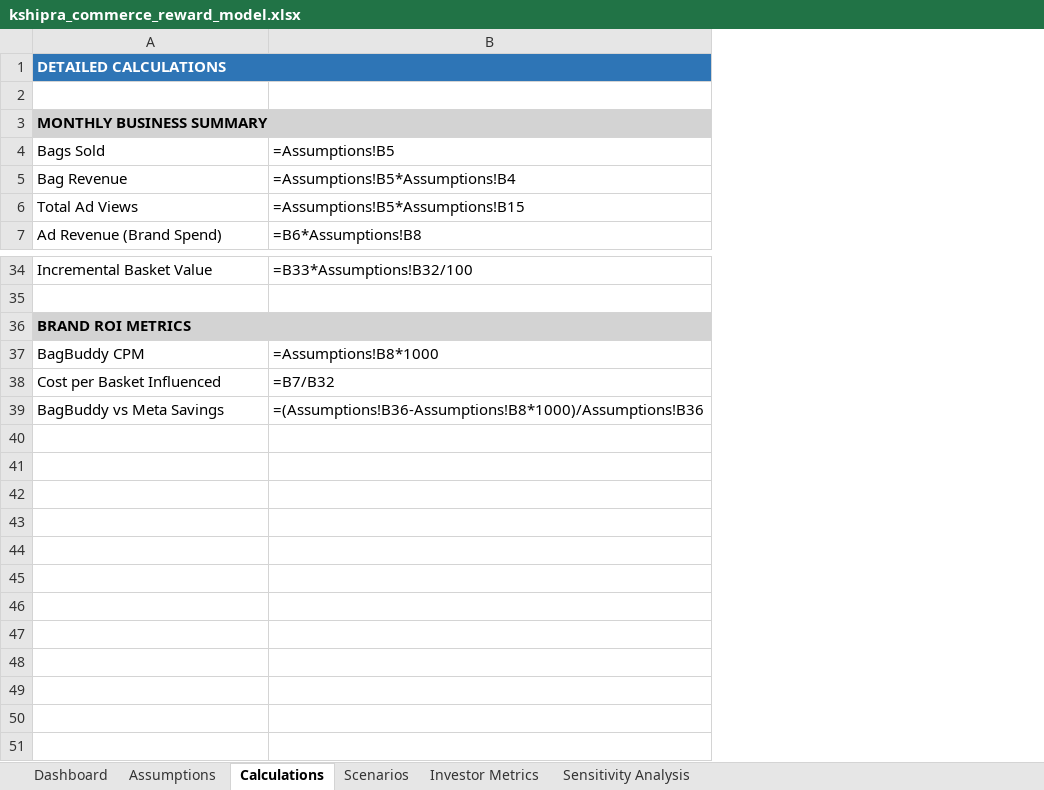
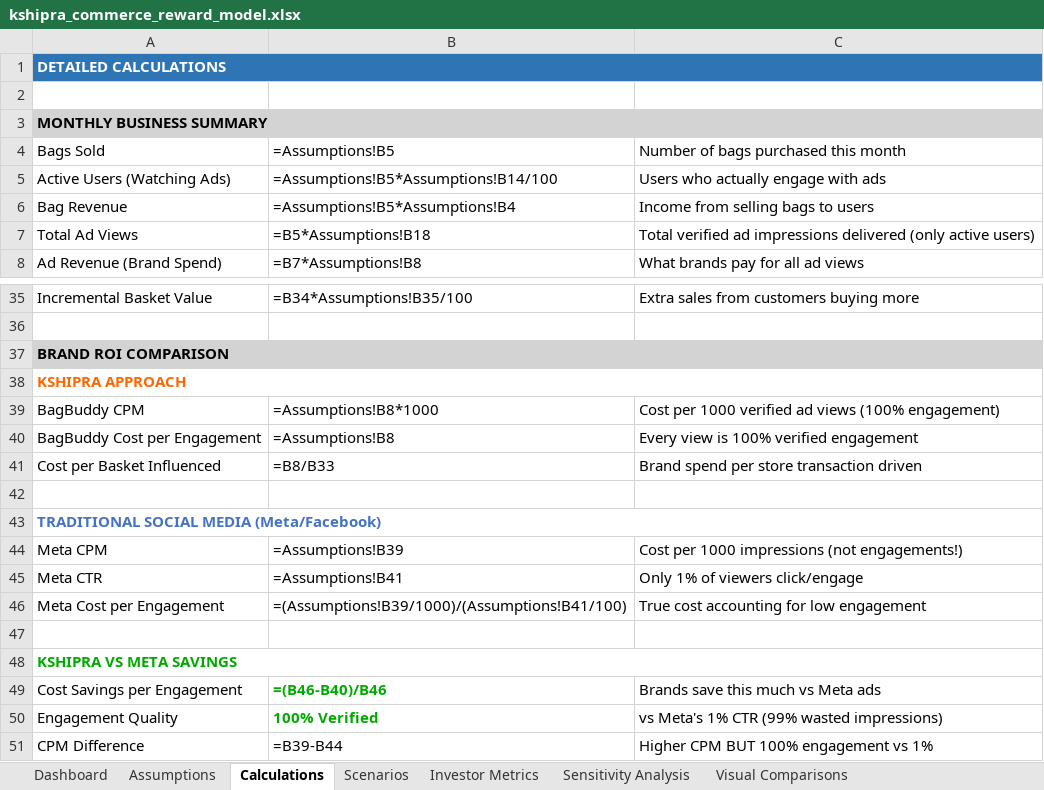
Before and after one commit to kshipra-ai/bagbuddy-roi-analysis, an Excel workbook: brand/kshipra_commerce_reward_model.xlsx, sheet Calculations, drawn as a sheet; only a part is shown, gaps mark what is left out; values as stored, in another font and other column widths than the file's, no borders; formulas without a stored value are shown as written; removed rows and columns are numbered as before the commit, all else as after; the diff names each change by its address in the sheet, - before the commit and + after, or states it on an @@ line.

```diff
--- a/brand/kshipra_commerce_reward_model.xlsx (sheet Calculations)
+++ b/brand/kshipra_commerce_reward_model.xlsx (sheet Calculations)
+sheet tab: Visual Comparisons
-column B, rows 4-7: =Assumptions!B5 | =Assumptions!B5*Assumptions!B4 | =Assumptions!B5*Assumptions!B15 | =B6*Assumptions!B8; rows 34-39: =B33*Assumptions!B32/100 |  |  | =Assumptions!B8*1000 | =B7/B32 | =(Assumptions!B36-Assumptions!B8*1000)/Assumptions!B36
+column B, row 4: =Assumptions!B5; rows 6-8: =Assumptions!B5*Assumptions!B4 | =B5*Assumptions!B18 | =B7*Assumptions!B8; row 35: =B34*Assumptions!B35/100; row 39: =Assumptions!B8*1000; row 41: =B8/B33
+column C, row 4: Number of bags purchased this month; rows 6-8: Income from selling bags to users | Total verified ad impressions delivered (only active users) | What brands pay for all ad views; row 35: Extra sales from customers buying more; row 39: Cost per 1000 verified ad views (100% engagement); row 41: Brand spend per store transaction driven
+row 5: Active Users (Watching Ads) | =Assumptions!B5*Assumptions!B14/100 | Users who actually engage with ads
-A37: BRAND ROI METRICS
+A37: BRAND ROI COMPARISON
+row 38: KSHIPRA APPROACH
+row 40: BagBuddy Cost per Engagement | =Assumptions!B8 | Every view is 100% verified engagement
+row 42: (empty)
-A43: BagBuddy vs Meta Savings
+A43: TRADITIONAL SOCIAL MEDIA (Meta/Facebook)
@@ A43 bold: off → on, text colour: black → #4472C4 @@
+A43:C43 merged
+row 44: Meta CPM | =Assumptions!B39 | Cost per 1000 impressions (not engagements!)
+row 45: Meta CTR | =Assumptions!B41 | Only 1% of viewers click/engage
+row 46: Meta Cost per Engagement | =(Assumptions!B39/1000)/(Assumptions!B41/100) | True cost accounting for low engagement
+row 47: (empty)
+row 48: KSHIPRA VS META SAVINGS
+row 49: Cost Savings per Engagement | =(B46-B40)/B46 | Brands save this much vs Meta ads
+row 50: Engagement Quality | 100% Verified | vs Meta's 1% CTR (99% wasted impressions)
+row 51: CPM Difference | =B39-B44 | Higher CPM BUT 100% engagement vs 1%
```
Also changed, not shown: sheet Sensitivity Analysis, sheet Scenarios, sheet Investor Metrics, sheet Assumptions, sheet Dashboard, other sheet tabs, charts or pictures, 3 other files.
